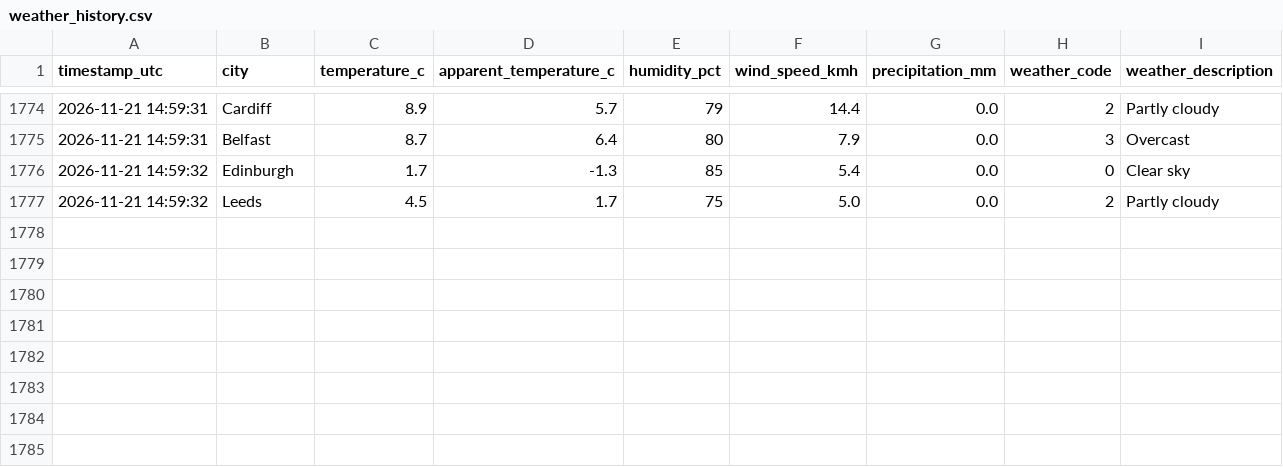
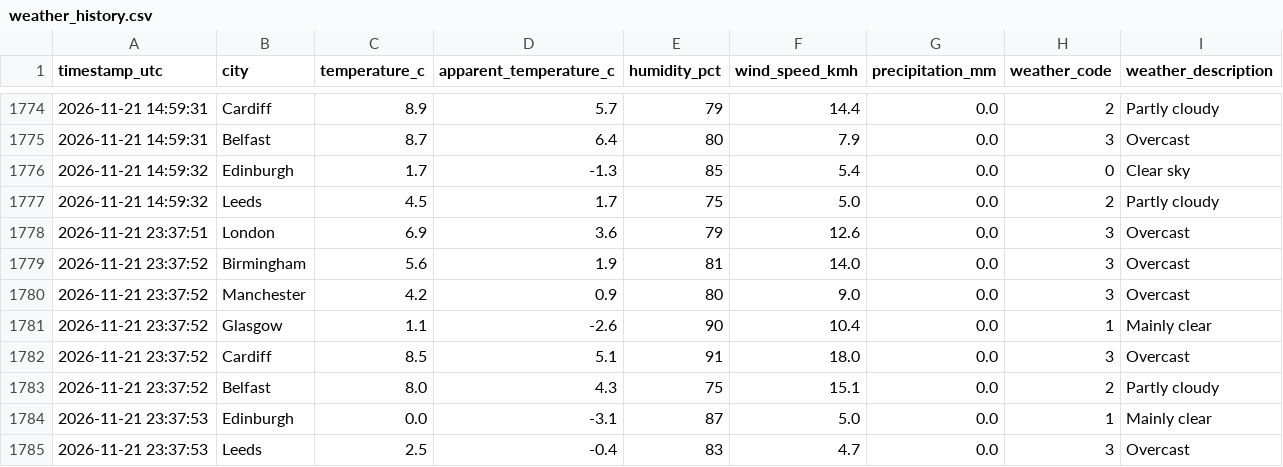
Before and after one commit to Patthur/UK-Weather-Pipeline, a CSV file: data/weather_history.csv, drawn as a sheet; only a part is shown, gaps mark what is left out.

```diff
--- a/data/weather_history.csv
+++ b/data/weather_history.csv
@@ -1777 +1777,9 @@ timestamp_utc,city,temperature_c,apparent_temperature_c,humidity_pct,wind_speed_
 2026-11-21 14:59:32,Leeds,4.5,1.7,75,5.0,0.0,2,Partly cloudy
+2026-11-21 23:37:51,London,6.9,3.6,79,12.6,0.0,3,Overcast
+2026-11-21 23:37:52,Birmingham,5.6,1.9,81,14.0,0.0,3,Overcast
+2026-11-21 23:37:52,Manchester,4.2,0.9,80,9.0,0.0,3,Overcast
+2026-11-21 23:37:52,Glasgow,1.1,-2.6,90,10.4,0.0,1,Mainly clear
+2026-11-21 23:37:52,Cardiff,8.5,5.1,91,18.0,0.0,3,Overcast
+2026-11-21 23:37:52,Belfast,8.0,4.3,75,15.1,0.0,2,Partly cloudy
+2026-11-21 23:37:53,Edinburgh,0.0,-3.1,87,5.0,0.0,1,Mainly clear
+2026-11-21 23:37:53,Leeds,2.5,-0.4,83,4.7,0.0,3,Overcast
```
Also changed, not shown: data/city_averages.csv, data/latest_snapshot.csv, 1 other file.
